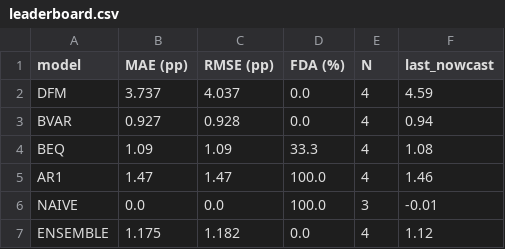
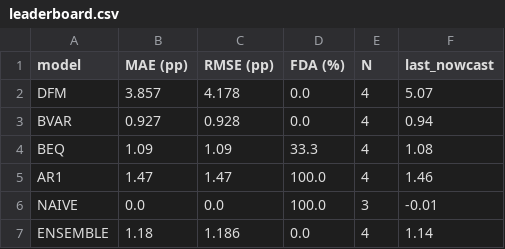
Before and after one commit to pengkodammaya/BM-ECB, a CSV file: docs/leaderboard.csv, drawn as a sheet.

```diff
--- a/docs/leaderboard.csv
+++ b/docs/leaderboard.csv
@@ -1,3 +1,3 @@
 model,MAE (pp),RMSE (pp),FDA (%),N,last_nowcast
-DFM,3.737,4.037,0.0,4,4.59
+DFM,3.857,4.178,0.0,4,5.07
 BVAR,0.927,0.928,0.0,4,0.94
@@ -6,2 +6,2 @@ AR1,1.47,1.47,100.0,4,1.46
 NAIVE,0.0,0.0,100.0,3,-0.01
-ENSEMBLE,1.175,1.182,0.0,4,1.12
+ENSEMBLE,1.18,1.186,0.0,4,1.14
```
Also changed, not shown: docs/daily_log.csv, 1 other file.
